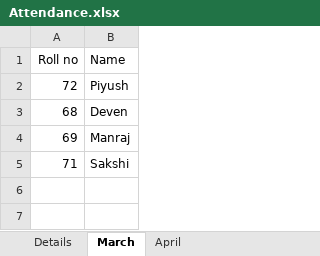
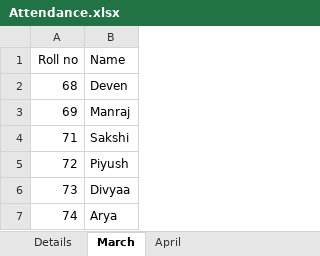
Before and after one commit to piyushchugeja/face-recognition-based-attendance, an Excel workbook: Attendance.xlsx, sheet March, drawn as a sheet; values as stored, in another font and other column widths than the file's, no borders; the diff names each change by its address in the sheet, - before the commit and + after, or states it on an @@ line.

```diff
--- a/Attendance.xlsx (sheet March)
+++ b/Attendance.xlsx (sheet March)
@@ row 2 moved to row 5: 72 @@
+row 6: 73 | Divyaa
+row 7: 74 | Arya
```
Also changed, not shown: sheet April, sheet Details, hidden cells, 12 other files.
